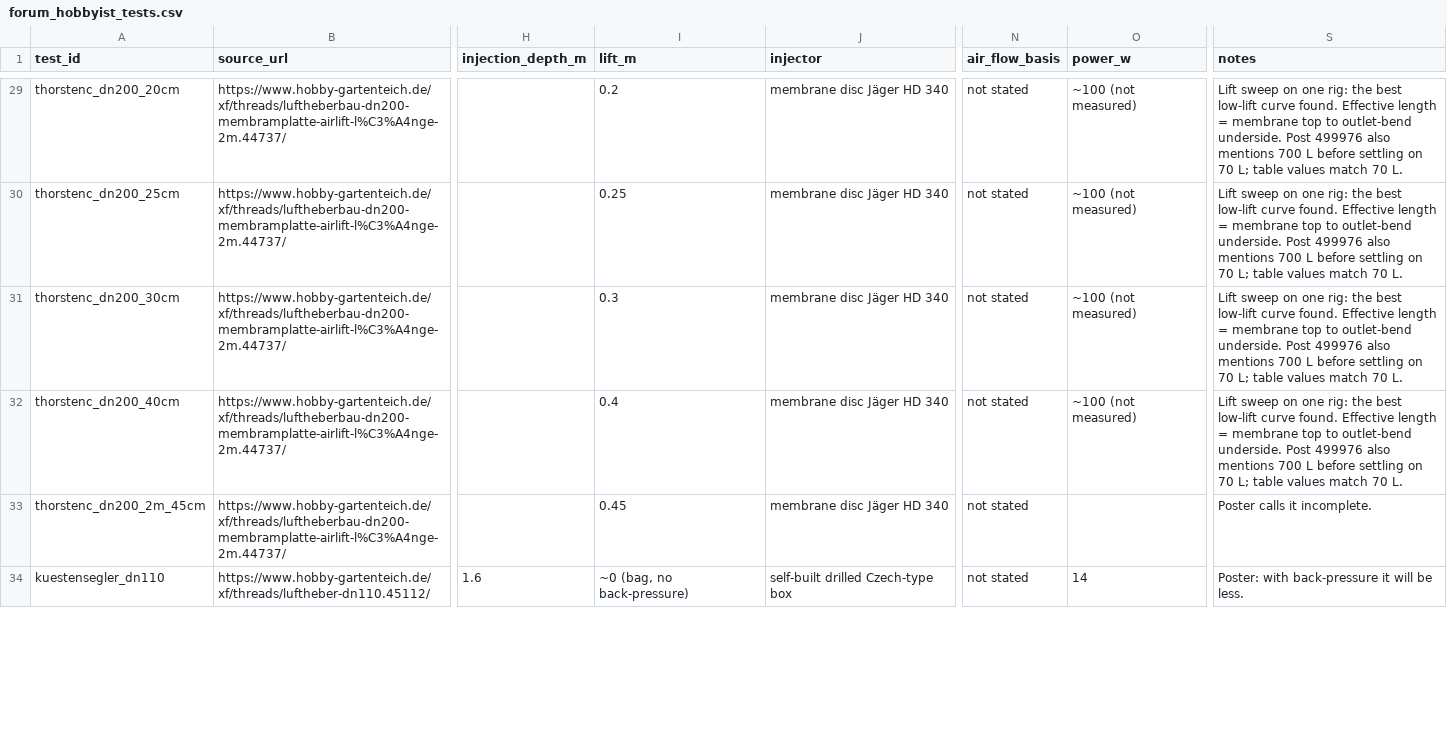
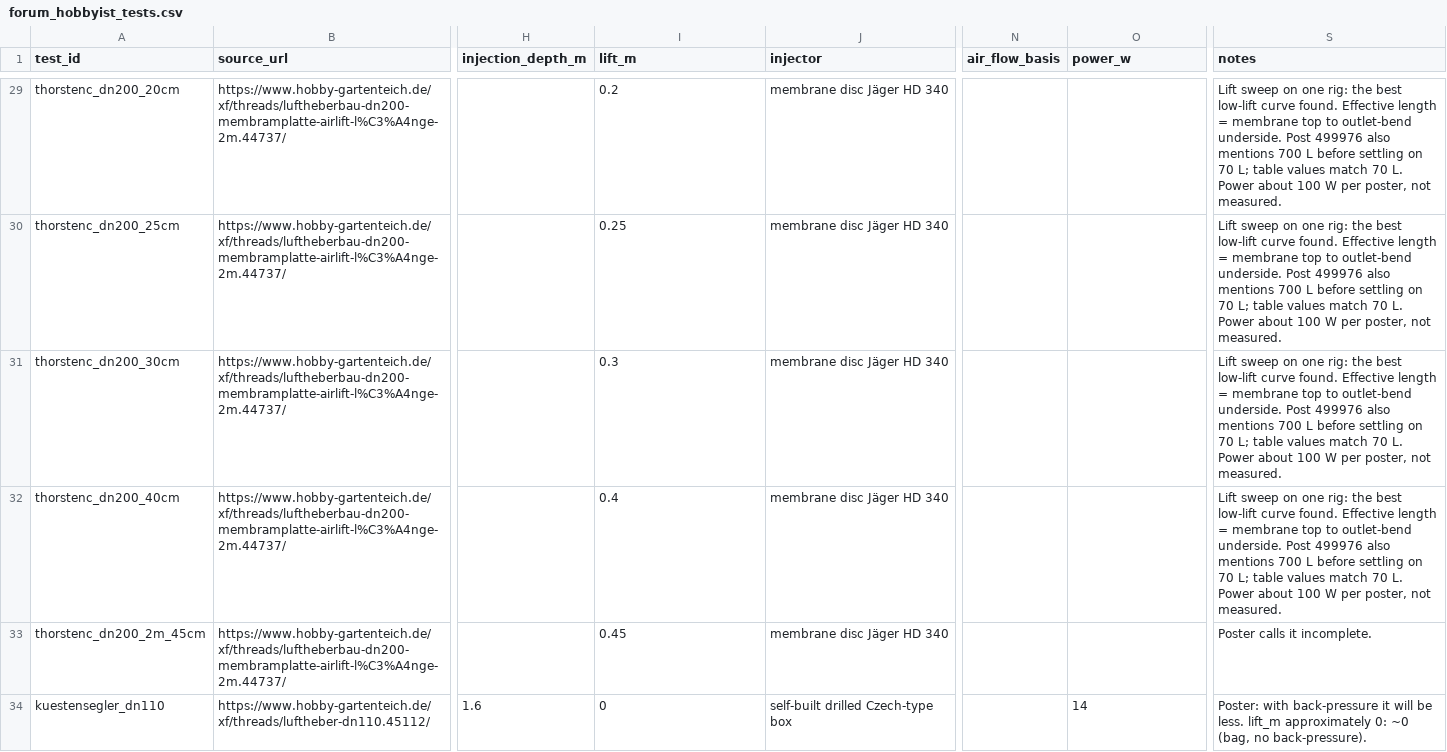
Before and after one commit to mike2906/pond-filter-sim, a CSV file: packages/engine/validation/airlift/data/forum_hobbyist_tests.csv, drawn as a sheet; only a part is shown, gaps mark what is left out; the diff covers the shown part only; the diff names each change by its address in the sheet, - before the commit and + after, or states it on an @@ line.

```diff
--- a/packages/engine/validation/airlift/data/forum_hobbyist_tests.csv
+++ b/packages/engine/validation/airlift/data/forum_hobbyist_tests.csv
-N29:N34 (air_flow_basis): not stated
+N29:N34 (air_flow_basis): (empty)
-O29:O32 (power_w): ~100 (not measured)
+O29:O32 (power_w): (empty)
-S29:S32 (notes): …70 L.
+S29:S32 (notes): …70 L. Power about 100 W per poster, not measured.
-I34 (lift_m): ~0 (bag, no back-pressure)
+I34 (lift_m): 0
-S34 (notes): …be less.
+S34 (notes): …be less. lift_m approximately 0: ~0 (bag, no back-pressure).
```
Also changed, not shown: 135 edited cells elsewhere in this file, packages/engine/validation/airlift/data/gephardt2009_laccei_table2.csv, packages/engine/validation/airlift/data/point_observations.csv, 4 other files.
